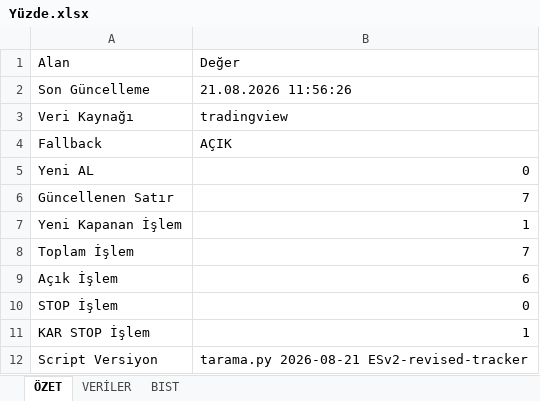
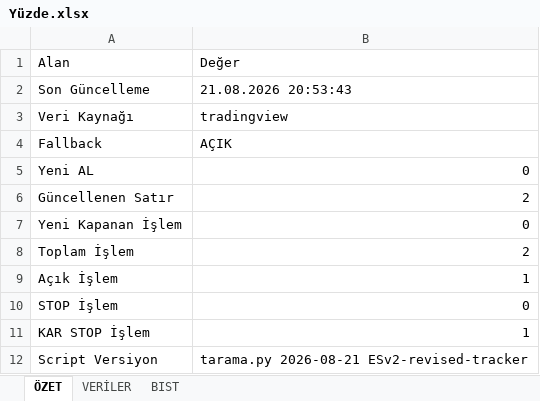
Before and after one commit to erensvncc9523-droid/v5_daily_analiz, an Excel workbook: Yüzde.xlsx, sheet ÖZET, drawn as a sheet; values as stored, in another font and other column widths than the file's, no borders; the diff names each change by its address in the sheet, - before the commit and + after, or states it on an @@ line.

```diff
--- a/Yüzde.xlsx (sheet ÖZET)
+++ b/Yüzde.xlsx (sheet ÖZET)
-B2: 21.08.2026 11:56:26
+B2: 21.08.2026 20:53:43
-B6: 7
+B6: 2
-B7: 1
+B7: 0
-B8: 7
+B8: 2
-B9: 6
+B9: 1
```
Also changed, not shown: sheet VERİLER.
